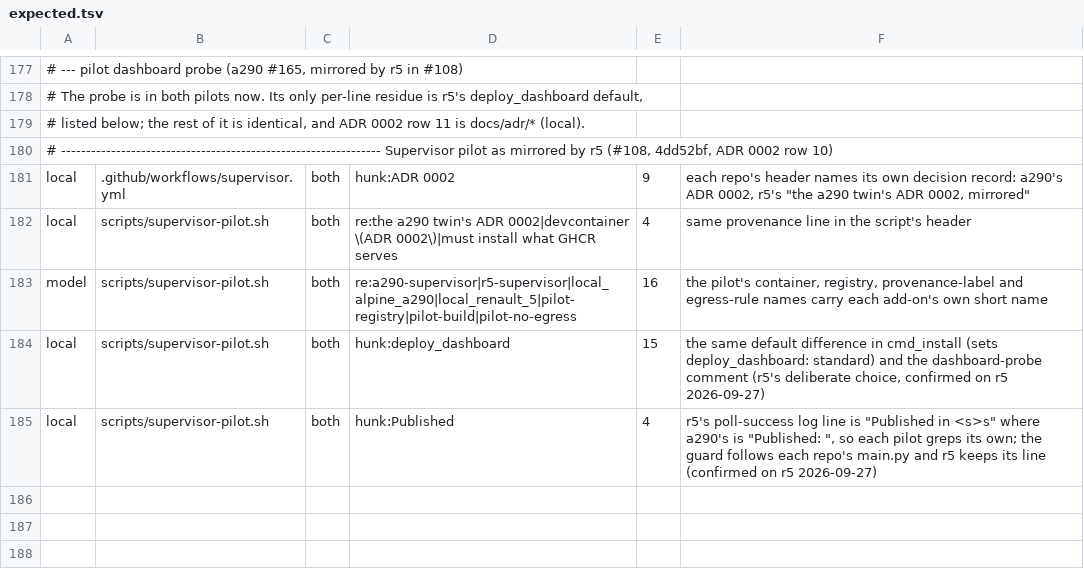
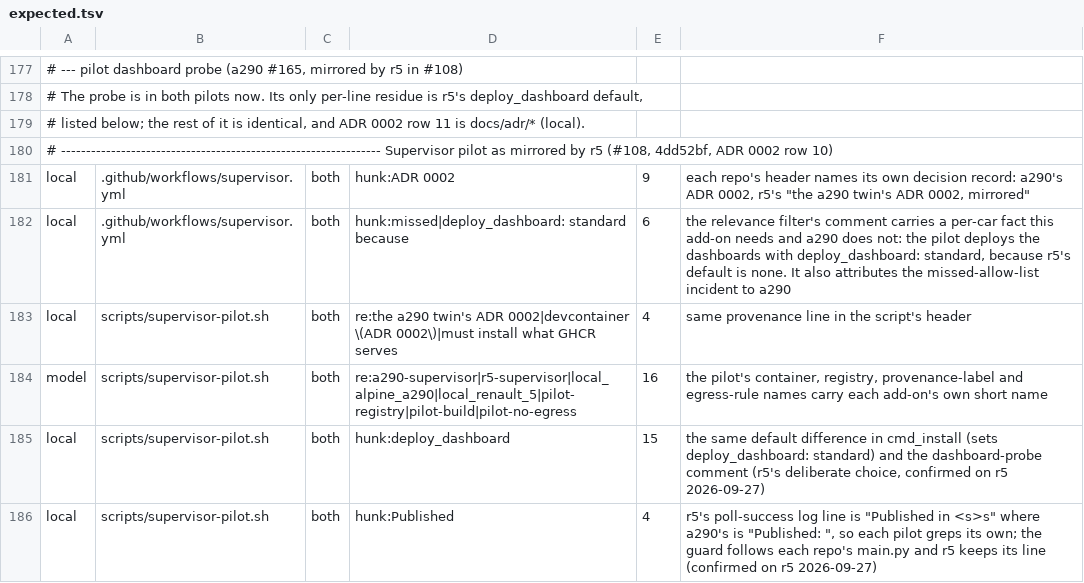
Before and after one commit to MatthewHobbs/r5-ha-addon, a TSV file: scripts/parity/expected.tsv, drawn as a sheet; only a part is shown, gaps mark what is left out; the diff names each change by its address in the sheet, - before the commit and + after, or states it on an @@ line.

Commit message:
fix: keep this add-on's own facts in the pilot's ported comments (#176)
The port in #175 took a290's text as the source and let the parity map absorb
the model differences. Two places where that was wrong:

The relevance filter's comment lost the reason dashboards/ is in the list for
this add-on — the pilot deploys them through Core with deploy_dashboard:
standard, because r5's default is none — and dropped the attribution of the
missed-allow-list incident to a290. The parity row that used to carry that
difference described a comment that no longer existed, so it was deleted
rather than restored; it is restored, as a row, which is what this repo's map
is for.

CLAUDE.md still told the next session the pilot was "not a required check",
which #175 made false.

No behaviour change: comments and the local rules file only.

```diff
--- a/scripts/parity/expected.tsv
+++ b/scripts/parity/expected.tsv
+row 182: local | .github/workflows/supervisor.yml | both | hunk:missed|deploy_dashboard: standard because | 6 | the relevance filter's comment carries a per-car fact this add-on needs and a290 does not: the pilot deploys the dashboards with deploy_dashboard: standard, because r5's default is none. It also attributes the missed-allow-list incident to a290
```
Also changed, not shown: 1 other file.
